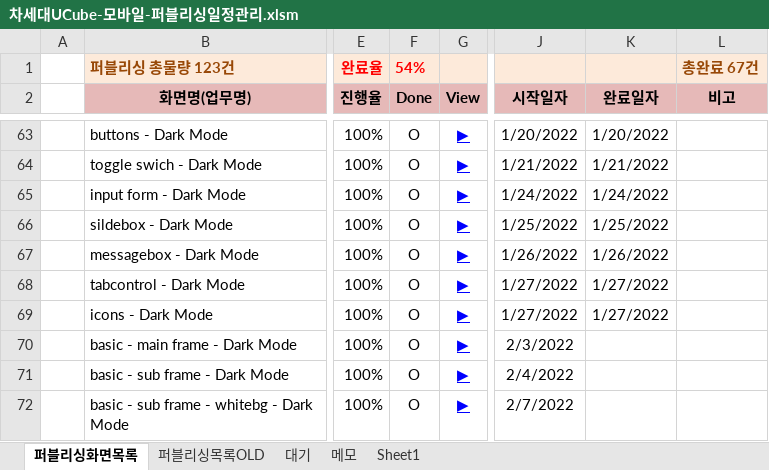
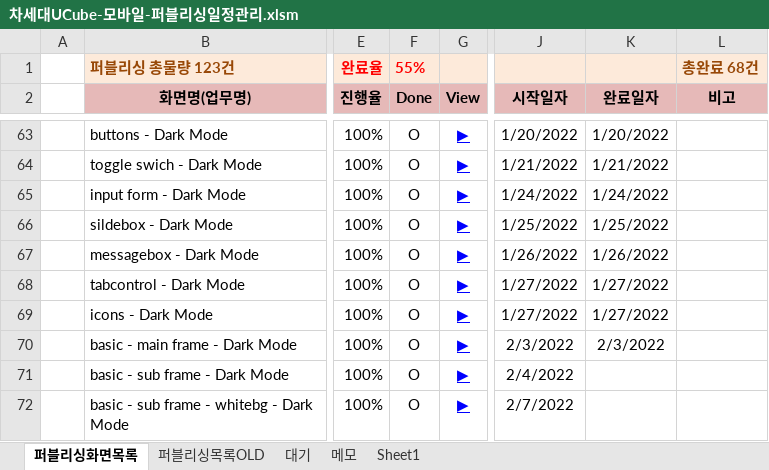
Before and after one commit to Kim-sangjoon/new_ucube_m, an Excel workbook: new_ucube_m/WebContent/static/web/pub/차세대UCube-모바일-퍼블리싱일정관리.xlsm, sheet 퍼블리싱화면목록, drawn as a sheet; only a part is shown, gaps mark what is left out; values as stored, in another font and other column widths than the file's, no borders; charts and pictures not drawn; the diff names each change by its address in the sheet, - before the commit and + after, or states it on an @@ line.

Commit message:
일정 업데이트

```diff
--- a/new_ucube_m/WebContent/static/web/pub/차세대UCube-모바일-퍼블리싱일정관리.xlsm (sheet 퍼블리싱화면목록)
+++ b/new_ucube_m/WebContent/static/web/pub/차세대UCube-모바일-퍼블리싱일정관리.xlsm (sheet 퍼블리싱화면목록)
-F1 (Done): 54%
+F1 (Done): 55%
-L1 (비고): 총완료 67건
+L1 (비고): 총완료 68건
-K70 (완료일자): (empty)
+K70 (완료일자): 2/3/2022
```
Also changed, not shown: charts or pictures.
